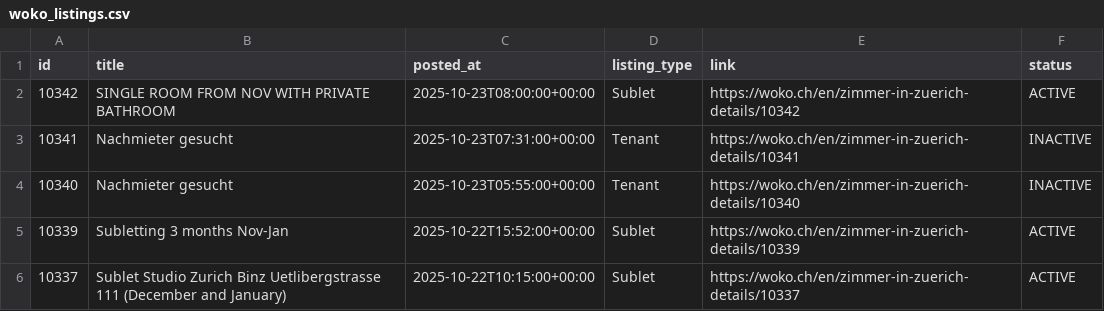
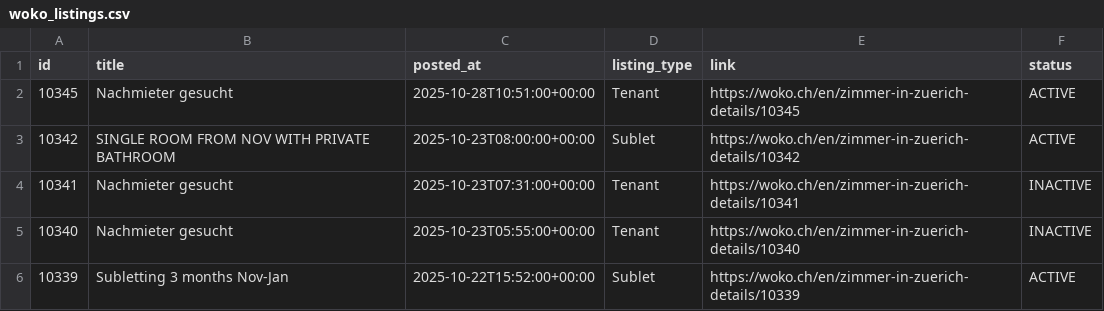
Before and after one commit to kvadityasrivatsa/woko-scraper, a CSV file: data/woko_listings.csv, drawn as a sheet; only a part is shown; the shorter side is filled out with more unchanged rows; the diff names each change by its address in the sheet, - before the commit and + after, or states it on an @@ line.

```diff
--- a/data/woko_listings.csv
+++ b/data/woko_listings.csv
+row 2: 10345 | Nachmieter gesucht | 2025-10-28T10:51:00+00:00 | Tenant | https://woko.ch/en/zimmer-in-zuerich-details/10345 | ACTIVE
```
